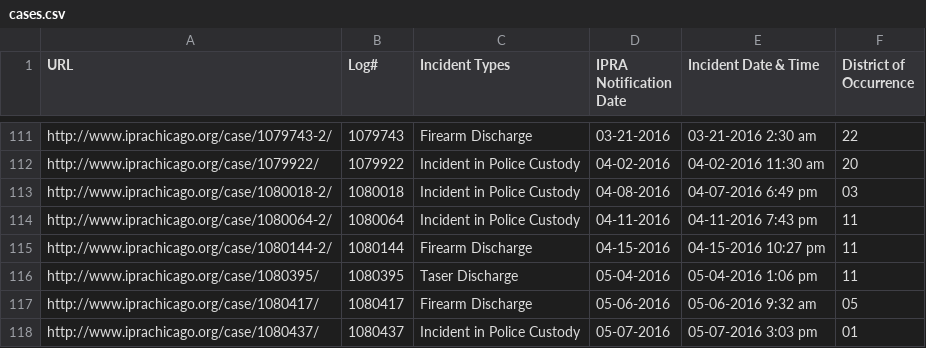
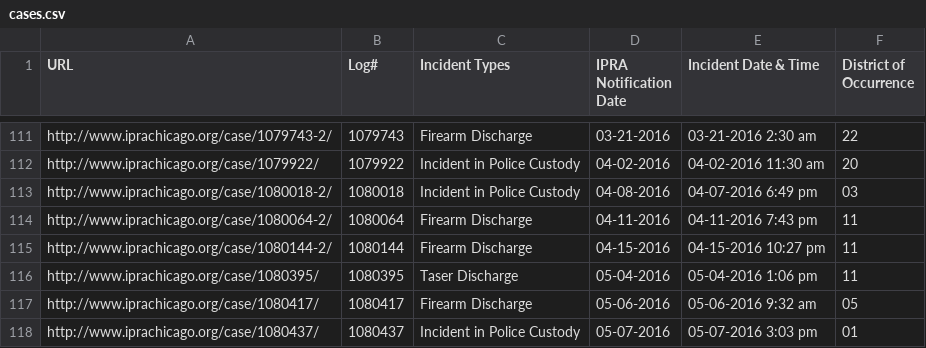
Before and after one commit to CrimeIsDown/copa-cases, a CSV file: cases.csv, drawn as a sheet; only a part is shown, gaps mark what is left out.

Commit message:
Incidents as of 2017-06-12

```diff
--- a/cases.csv
+++ b/cases.csv
@@ -113,3 +113,3 @@
 "http://www.iprachicago.org/case/1080018-2/","1080018","Incident in Police Custody","04-08-2016","04-07-2016 6:49 pm","03"
-"http://www.iprachicago.org/case/1080064-2/","1080064","Incident in Police Custody","04-11-2016","04-11-2016 7:43 pm","11"
+"http://www.iprachicago.org/case/1080064-2/","1080064","Firearm Discharge","04-11-2016","04-11-2016 7:43 pm","11"
 "http://www.iprachicago.org/case/1080144-2/","1080144","Firearm Discharge","04-15-2016","04-15-2016 10:27 pm","11"
```
